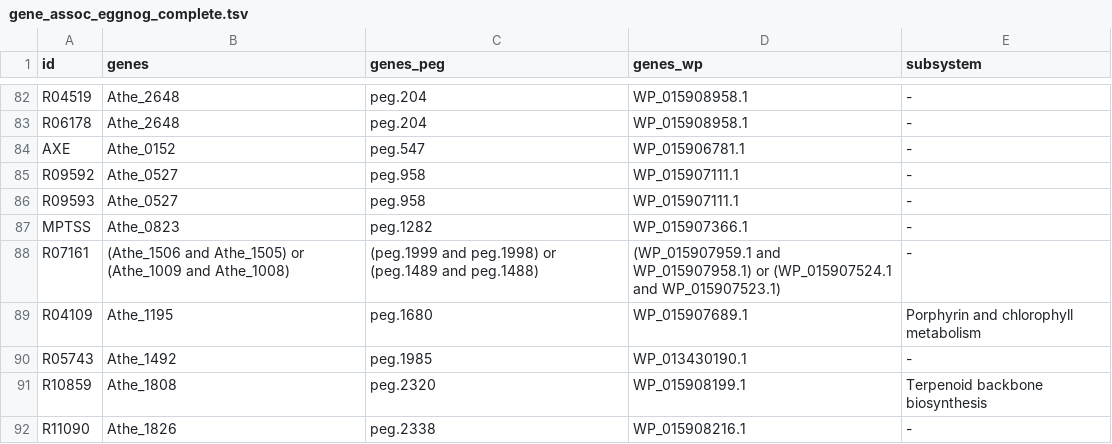
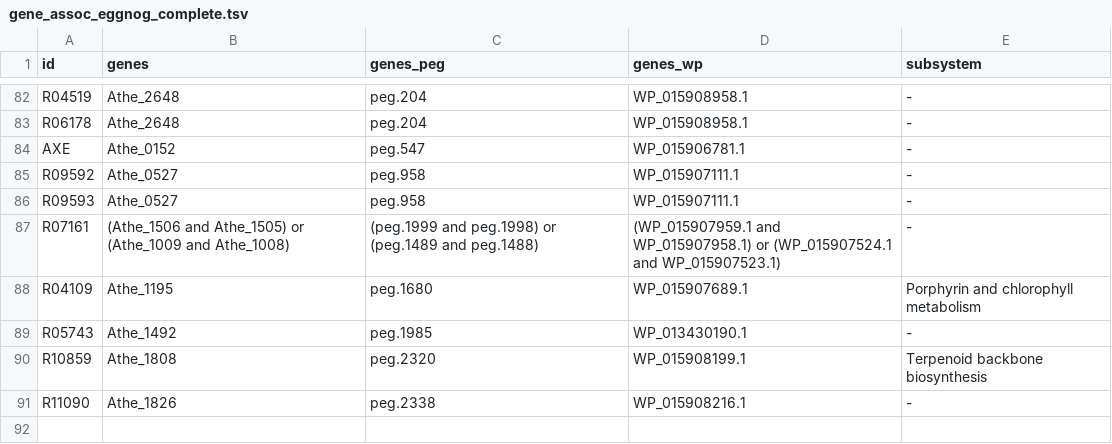
Before and after one commit to zhanglab/GEM-iCbes, a TSV file: New_Cbes_GEM/gene_assoc_eggnog_complete.tsv, drawn as a sheet; only a part is shown, gaps mark what is left out; the diff names each change by its address in the sheet, - before the commit and + after, or states it on an @@ line.

Commit message:
fix soem format error in gene association table; remove reaction MPTSS

```diff
--- a/New_Cbes_GEM/gene_assoc_eggnog_complete.tsv
+++ b/New_Cbes_GEM/gene_assoc_eggnog_complete.tsv
-row 87: MPTSS | Athe_0823 | peg.1282 | WP_015907366.1 | -
```
Also changed, not shown: New_Cbes_GEM/Cbes_associations.tsv, New_Cbes_GEM/gene_asso_transp_complete.tsv, 1 other file.
